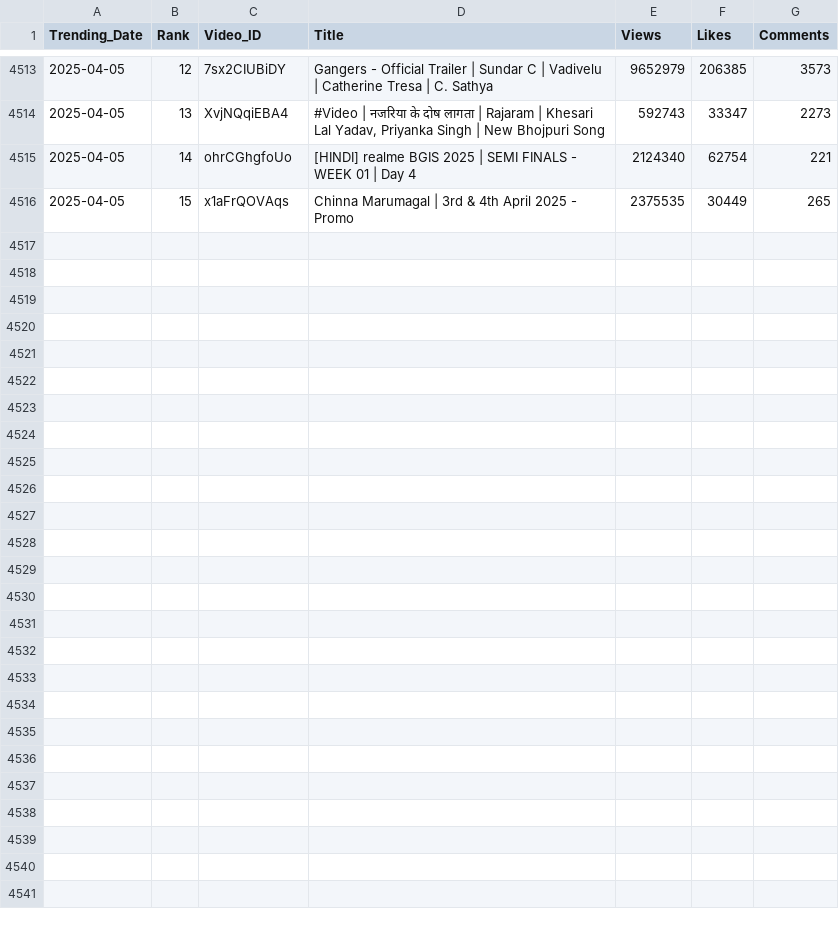
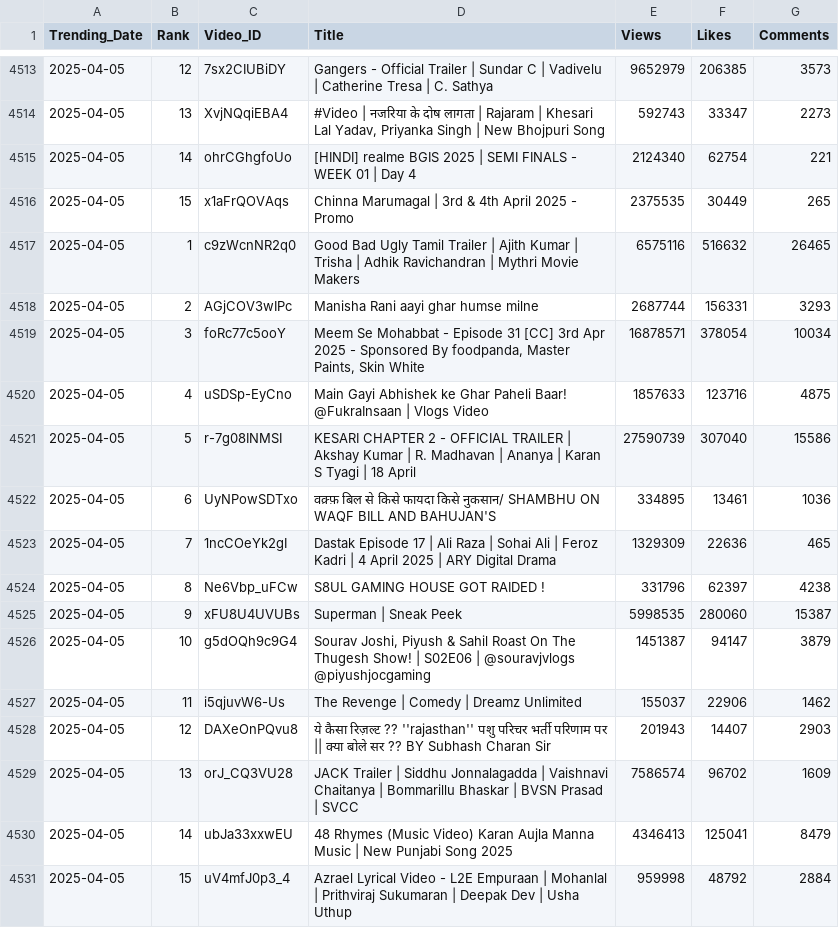
Before and after one commit to nandunanofficial/Youtube_Data_Collection, a CSV file: trending_videos.csv, drawn as a sheet; only a part is shown, gaps mark what is left out.

```diff
--- a/trending_videos.csv
+++ b/trending_videos.csv
@@ -4516 +4516,16 @@ Trending_Date,Rank,Video_ID,Title,Views,Likes,Comments
 2025-04-05,15,x1aFrQOVAqs,Chinna Marumagal | 3rd & 4th April 2025 - Promo,2375535,30449,265
+2025-04-05,1,c9zWcnNR2q0,Good Bad Ugly Tamil Trailer | Ajith Kumar | Trisha | Adhik Ravichandran | Mythri Movie Makers,6575116,516632,26465
+2025-04-05,2,AGjCOV3wIPc,Manisha Rani aayi ghar humse milne,2687744,156331,3293
+2025-04-05,3,foRc77c5ooY,"Meem Se Mohabbat - Episode 31 [CC] 3rd Apr 2025 - Sponsored By foodpanda, Master Paints, Skin White",16878571,378054,10034
+2025-04-05,4,uSDSp-EyCno,Main Gayi Abhishek ke Ghar Paheli Baar! @FukraInsaan |  Vlogs Video,1857633,123716,4875
+2025-04-05,5,r-7g08INMSI,KESARI CHAPTER 2 - OFFICIAL TRAILER | Akshay Kumar | R. Madhavan | Ananya | Karan S Tyagi | 18 April,27590739,307040,15586
+2025-04-05,6,UyNPowSDTxo,वक़्फ़ बिल से किसे फायदा किसे नुकसान/ SHAMBHU ON WAQF BILL AND BAHUJAN'S,334895,13461,1036
+2025-04-05,7,1ncCOeYk2gI,Dastak Episode 17 | Ali Raza | Sohai Ali | Feroz Kadri | 4 April 2025 | ARY Digital Drama,1329309,22636,465
+2025-04-05,8,Ne6Vbp_uFCw,S8UL GAMING HOUSE GOT RAIDED !,331796,62397,4238
+2025-04-05,9,xFU8U4UVUBs,Superman | Sneak Peek,5998535,280060,15387
+2025-04-05,10,g5dOQh9c9G4,"Sourav Joshi, Piyush & Sahil Roast On The Thugesh Show! | S02E06 | @souravjvlogs @piyushjocgaming",1451387,94147,3879
+2025-04-05,11,i5qjuvW6-Us,The Revenge | Comedy | Dreamz Unlimited,155037,22906,1462
+2025-04-05,12,DAXeOnPQvu8,ये कैसा रिज़ल्ट ?? ''rajasthan'' पशु परिचर भर्ती परिणाम पर || क्या बोले सर  ?? BY Subhash Charan Sir,201943,14407,2903
+2025-04-05,13,orJ_CQ3VU28,JACK Trailer | Siddhu Jonnalagadda | Vaishnavi Chaitanya | Bommarillu Bhaskar | BVSN Prasad | SVCC,7586574,96702,1609
+2025-04-05,14,ubJa33xxwEU,48 Rhymes (Music Video) Karan Aujla  Manna Music | New Punjabi Song 2025,4346413,125041,8479
+2025-04-05,15,uV4mfJ0p3_4,Azrael Lyrical Video - L2E Empuraan | Mohanlal | Prithviraj Sukumaran | Deepak Dev | Usha Uthup,959998,48792,2884
```
